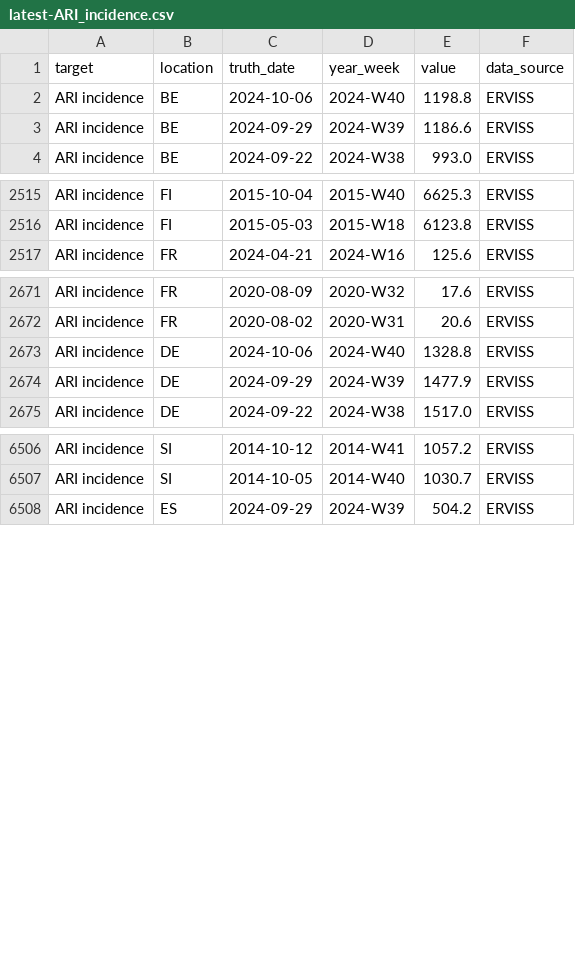
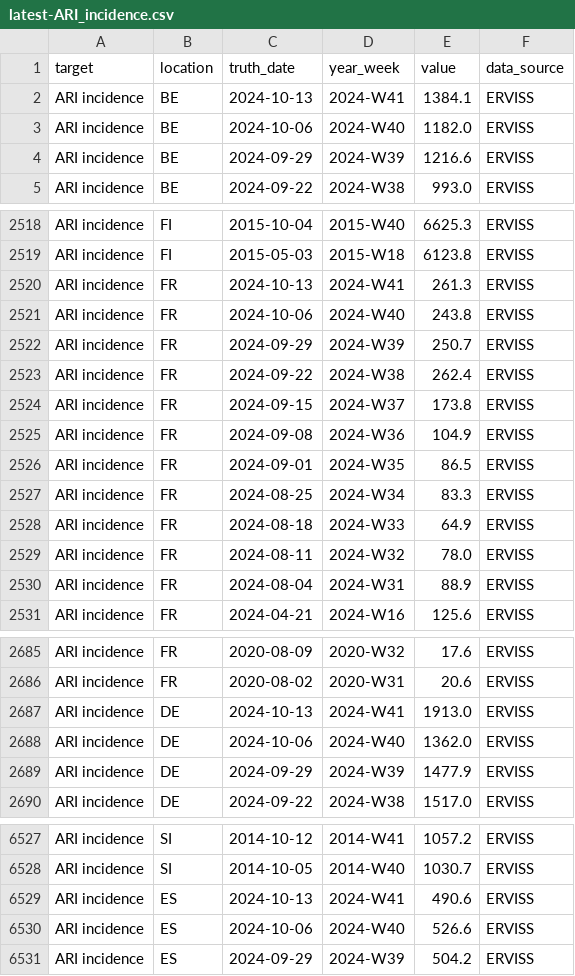
Before and after one commit to rhys-earl/Respicast, a CSV file: target-data/latest-ARI_incidence.csv, drawn as a sheet; only a part is shown, gaps mark what is left out; the diff covers the shown part only.

```diff
--- a/target-data/latest-ARI_incidence.csv
+++ b/target-data/latest-ARI_incidence.csv
@@ -1,4 +1,5 @@
 target,location,truth_date,year_week,value,data_source
-ARI incidence,BE,2024-10-06,2024-W40,1198.8,ERVISS
-ARI incidence,BE,2024-09-29,2024-W39,1186.6,ERVISS
+ARI incidence,BE,2024-10-13,2024-W41,1384.1,ERVISS
+ARI incidence,BE,2024-10-06,2024-W40,1182.0,ERVISS
+ARI incidence,BE,2024-09-29,2024-W39,1216.6,ERVISS
 ARI incidence,BE,2024-09-22,2024-W38,993.0,ERVISS
@@ -2516,2 +2519,13 @@ ARI incidence,FI,2015-10-04,2015-W40,6625.3,ERVISS
 ARI incidence,FI,2015-05-03,2015-W18,6123.8,ERVISS
+ARI incidence,FR,2024-10-13,2024-W41,261.3,ERVISS
+ARI incidence,FR,2024-10-06,2024-W40,243.8,ERVISS
+ARI incidence,FR,2024-09-29,2024-W39,250.7,ERVISS
+ARI incidence,FR,2024-09-22,2024-W38,262.4,ERVISS
+ARI incidence,FR,2024-09-15,2024-W37,173.8,ERVISS
+ARI incidence,FR,2024-09-08,2024-W36,104.9,ERVISS
+ARI incidence,FR,2024-09-01,2024-W35,86.5,ERVISS
+ARI incidence,FR,2024-08-25,2024-W34,83.3,ERVISS
+ARI incidence,FR,2024-08-18,2024-W33,64.9,ERVISS
+ARI incidence,FR,2024-08-11,2024-W32,78.0,ERVISS
+ARI incidence,FR,2024-08-04,2024-W31,88.9,ERVISS
 ARI incidence,FR,2024-04-21,2024-W16,125.6,ERVISS
@@ -2672,3 +2686,4 @@ ARI incidence,FR,2020-08-09,2020-W32,17.6,ERVISS
 ARI incidence,FR,2020-08-02,2020-W31,20.6,ERVISS
-ARI incidence,DE,2024-10-06,2024-W40,1328.8,ERVISS
+ARI incidence,DE,2024-10-13,2024-W41,1913.0,ERVISS
+ARI incidence,DE,2024-10-06,2024-W40,1362.0,ERVISS
 ARI incidence,DE,2024-09-29,2024-W39,1477.9,ERVISS
@@ -6507,2 +6528,4 @@ ARI incidence,SI,2014-10-12,2014-W41,1057.2,ERVISS
 ARI incidence,SI,2014-10-05,2014-W40,1030.7,ERVISS
+ARI incidence,ES,2024-10-13,2024-W41,490.6,ERVISS
+ARI incidence,ES,2024-10-06,2024-W40,526.6,ERVISS
 ARI incidence,ES,2024-09-29,2024-W39,504.2,ERVISS
```
Also changed, not shown: 11 added rows and 1 edited cell elsewhere in this file, target-data/latest-ILI_incidence.csv.
